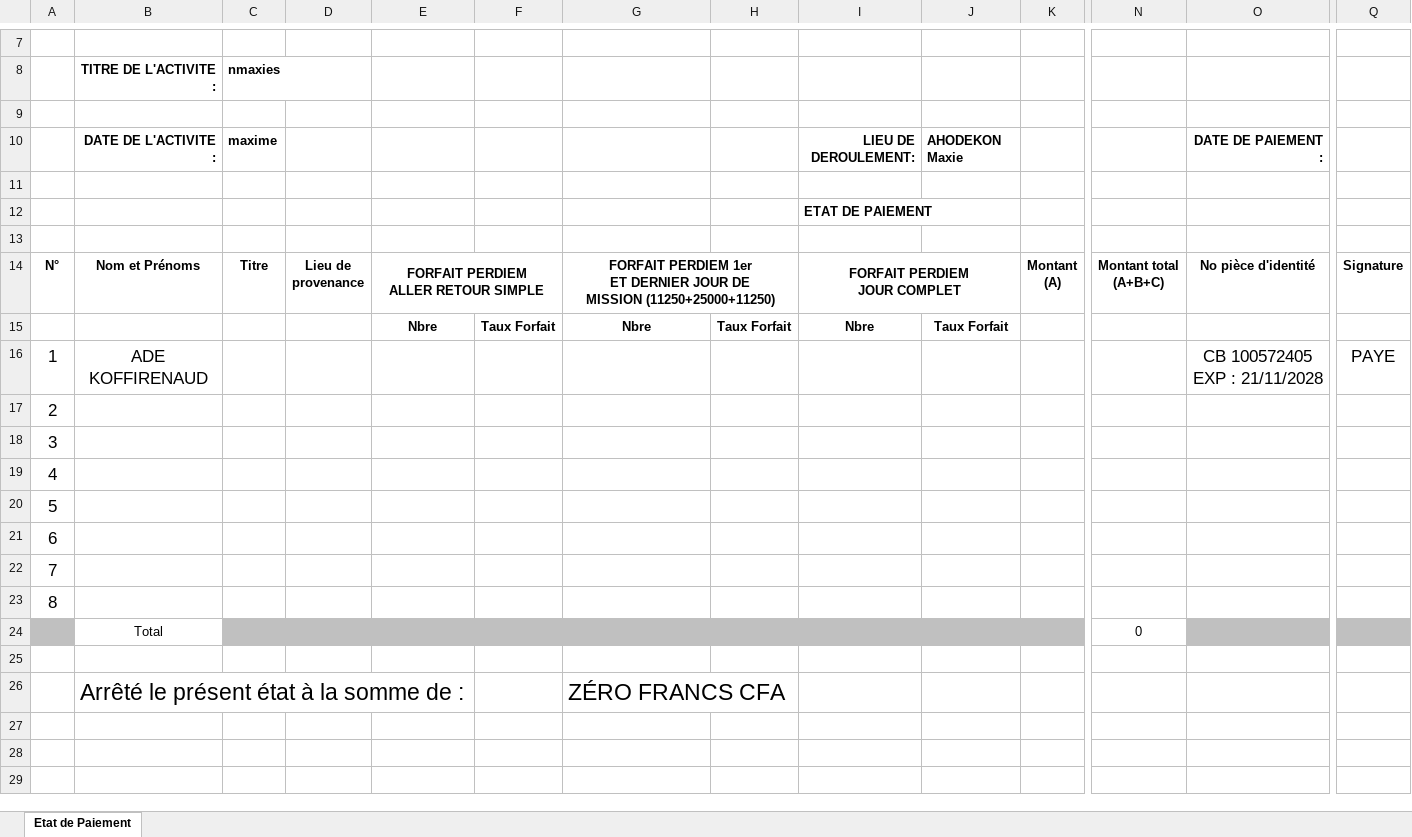
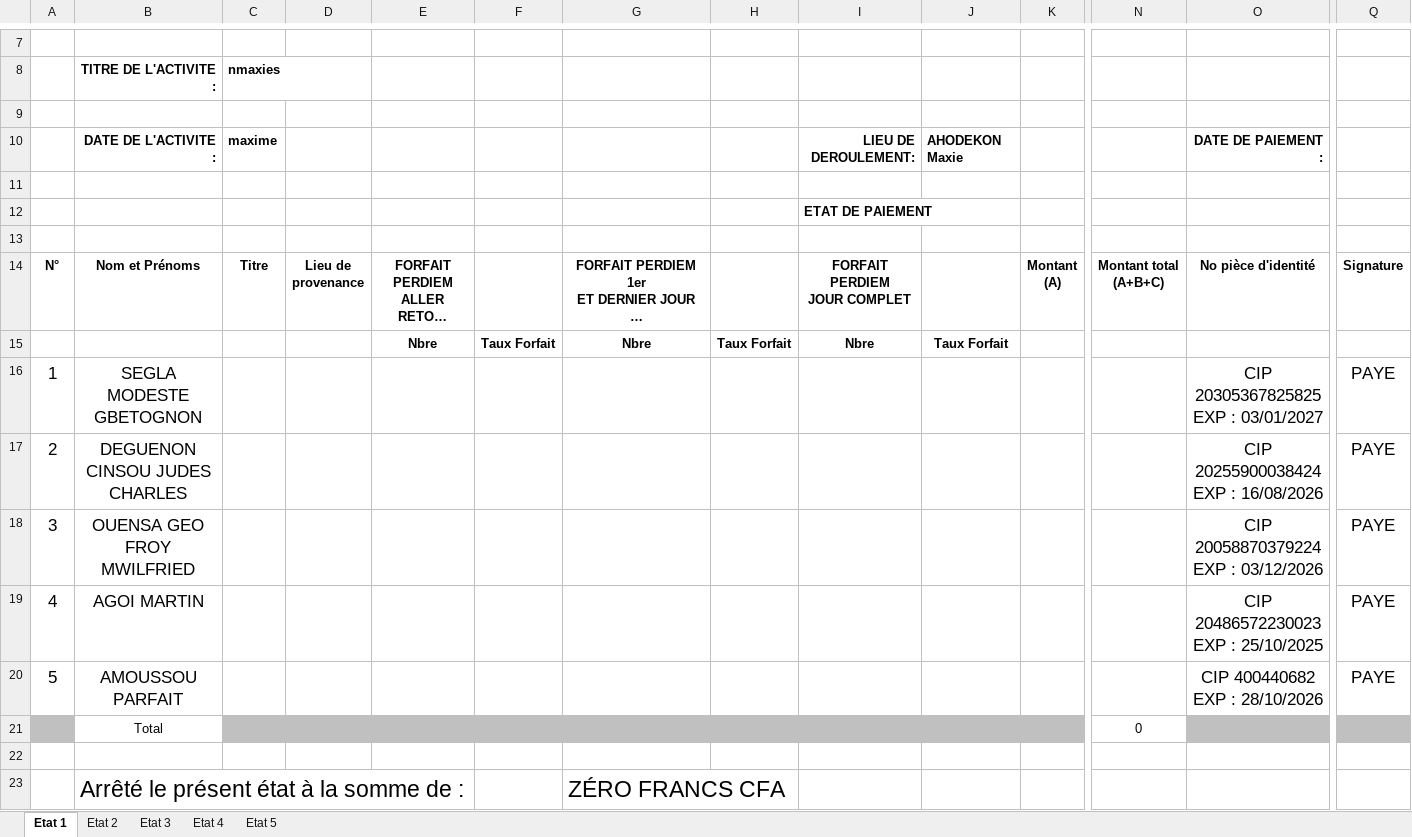
Before and after one commit to VanDeCedan/STREAMLIT-OCR-APP, an Excel workbook: etat_paiement.xlsx, sheet Etat 1, drawn as a sheet; only a part is shown, gaps mark what is left out; long unchanged cells end in …; values as stored, in another font and other column widths than the file's, no borders; charts and pictures not drawn; removed rows and columns are numbered as before the commit, all else as after; rows hold the shown columns only; ↵ is a line break in a cell; the diff names each change by its address in the sheet, - before the commit and + after, or states it on an @@ line.

Commit message:
Edit etat paiement file format

```diff
--- a/etat_paiement.xlsx (sheet Etat 1)
+++ b/etat_paiement.xlsx (sheet Etat 1)
-sheet tab: Etat de Paiement
+sheet tab: Etat 1
+sheet tab: Etat 2
+sheet tab: Etat 3
+sheet tab: Etat 4
+sheet tab: Etat 5
-E14:F14 merged
-G14:H14 merged
-I14:J14 merged
-row 16: 1 | ADE KOFFIRENAUD |  |  |  |  |  |  |  |  |  |  | CB 100572405 ↵ EXP : 21/11/2028 | PAYE
@@ column A renumbered between rows 16 and 20 @@
-B16: (empty)
+B16: SEGLA MODESTE GBETOGNON
-O16: (empty)
+O16: CIP 20305367825825 ↵ EXP : 03/01/2027
-Q16:Q20: (empty)
+Q16:Q20: PAYE
-B17: (empty)
+B17: DEGUENON CINSOU JUDES CHARLES
-O17: (empty)
+O17: CIP 20255900038424 ↵ EXP : 16/08/2026
-B18: (empty)
+B18: OUENSA GEO FROY MWILFRIED
-O18: (empty)
+O18: CIP 20058870379224 ↵ EXP : 03/12/2026
-B19: (empty)
+B19: AGOI MARTIN
-O19: (empty)
+O19: CIP 20486572230023 ↵ EXP : 25/10/2025
-B20: (empty)
+B20: AMOUSSOU PARFAIT
-O20: (empty)
+O20: CIP 400440682 ↵ EXP : 28/10/2026
-row 22: 7
-row 23: 8
```
Also changed, not shown: charts or pictures, paiement.xlsx, 3 other files.
